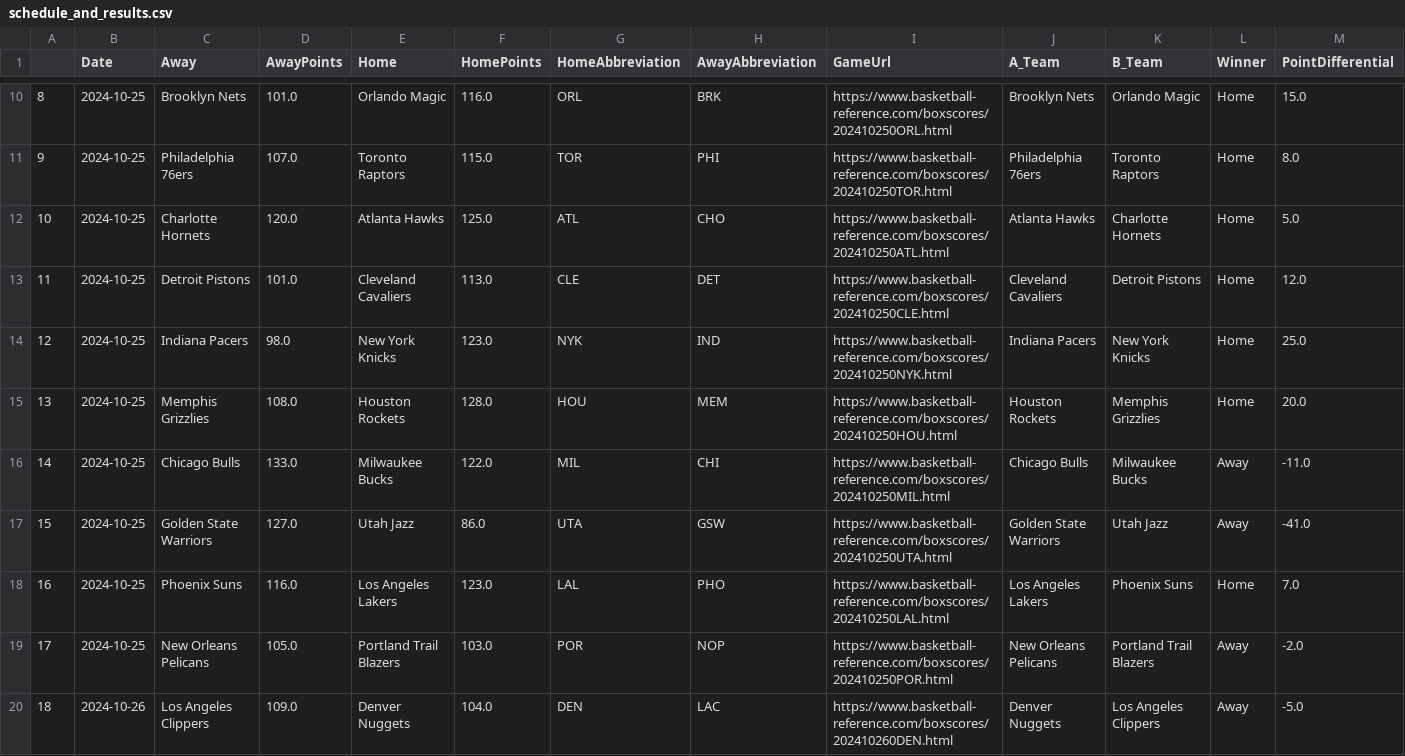
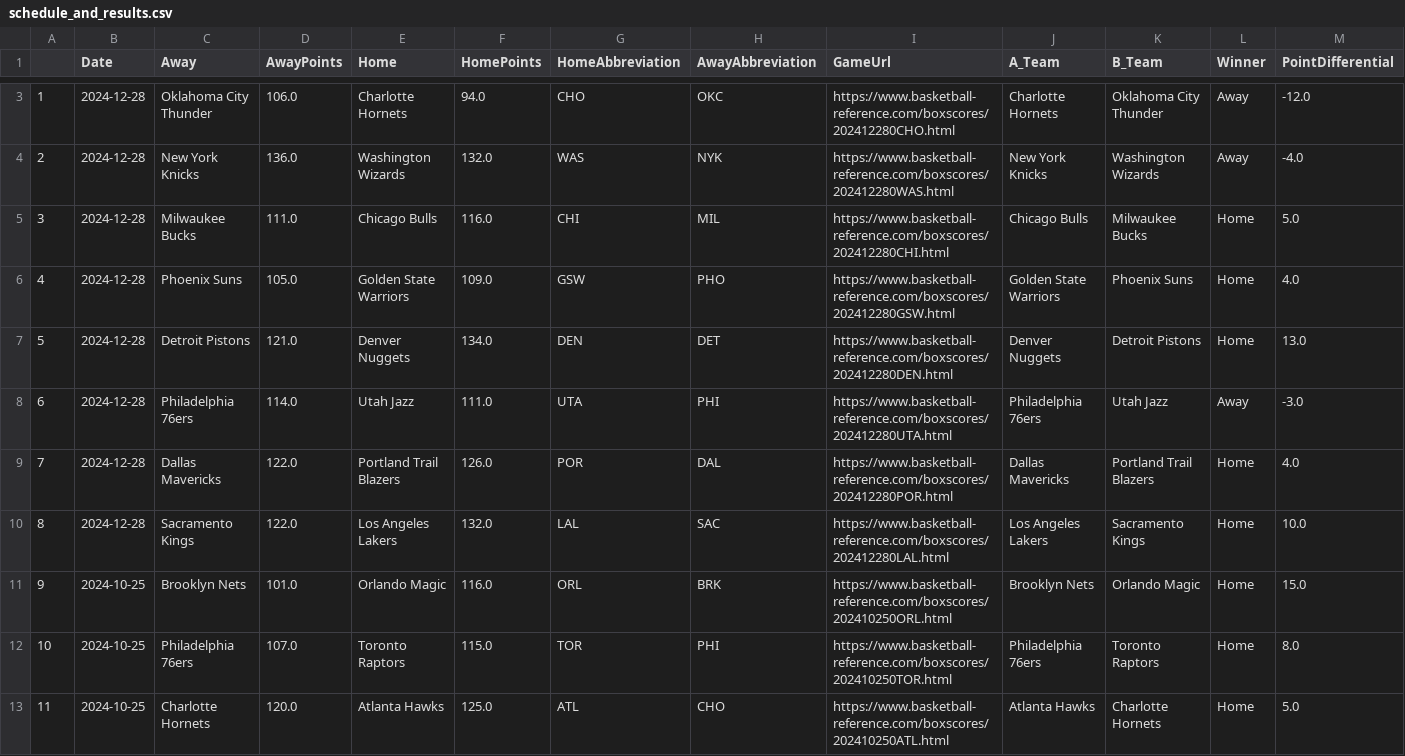
Before and after one commit to wmjs/nba-predictor, a CSV file: nba_data/schedule_and_results.csv, drawn as a sheet; only a part is shown, gaps mark what is left out; the shorter side is filled out with more unchanged rows; addresses are those after the commit; the diff covers the shown part only; the diff names each change by its address in the sheet, - before the commit and + after, or states it on an @@ line.

```diff
--- a/nba_data/schedule_and_results.csv
+++ b/nba_data/schedule_and_results.csv
+row 3: 1 | 2024-12-28 | Oklahoma City Thunder | 106.0 | Charlotte Hornets | 94.0 | CHO | OKC | https://www.basketball-reference.com/boxscores/202412280CHO.html | Charlotte Hornets | Oklahoma City Thunder | Away | -12.0
+row 4: 2 | 2024-12-28 | New York Knicks | 136.0 | Washington Wizards | 132.0 | WAS | NYK | https://www.basketball-reference.com/boxscores/202412280WAS.html | New York Knicks | Washington Wizards | Away | -4.0
+row 5: 3 | 2024-12-28 | Milwaukee Bucks | 111.0 | Chicago Bulls | 116.0 | CHI | MIL | https://www.basketball-reference.com/boxscores/202412280CHI.html | Chicago Bulls | Milwaukee Bucks | Home | 5.0
+row 6: 4 | 2024-12-28 | Phoenix Suns | 105.0 | Golden State Warriors | 109.0 | GSW | PHO | https://www.basketball-reference.com/boxscores/202412280GSW.html | Golden State Warriors | Phoenix Suns | Home | 4.0
+row 7: 5 | 2024-12-28 | Detroit Pistons | 121.0 | Denver Nuggets | 134.0 | DEN | DET | https://www.basketball-reference.com/boxscores/202412280DEN.html | Denver Nuggets | Detroit Pistons | Home | 13.0
+row 8: 6 | 2024-12-28 | Philadelphia 76ers | 114.0 | Utah Jazz | 111.0 | UTA | PHI | https://www.basketball-reference.com/boxscores/202412280UTA.html | Philadelphia 76ers | Utah Jazz | Away | -3.0
+row 9: 7 | 2024-12-28 | Dallas Mavericks | 122.0 | Portland Trail Blazers | 126.0 | POR | DAL | https://www.basketball-reference.com/boxscores/202412280POR.html | Dallas Mavericks | Portland Trail Blazers | Home | 4.0
+row 10: 8 | 2024-12-28 | Sacramento Kings | 122.0 | Los Angeles Lakers | 132.0 | LAL | SAC | https://www.basketball-reference.com/boxscores/202412280LAL.html | Los Angeles Lakers | Sacramento Kings | Home | 10.0
@@ column A renumbered between rows 11 and 443 @@
```
Also changed, not shown: 1 added row and 8 moved rows elsewhere in this file, nba_data/away_games_stats.csv, nba_data/combined_schedule_and_game_stats.csv, 6 other files.
